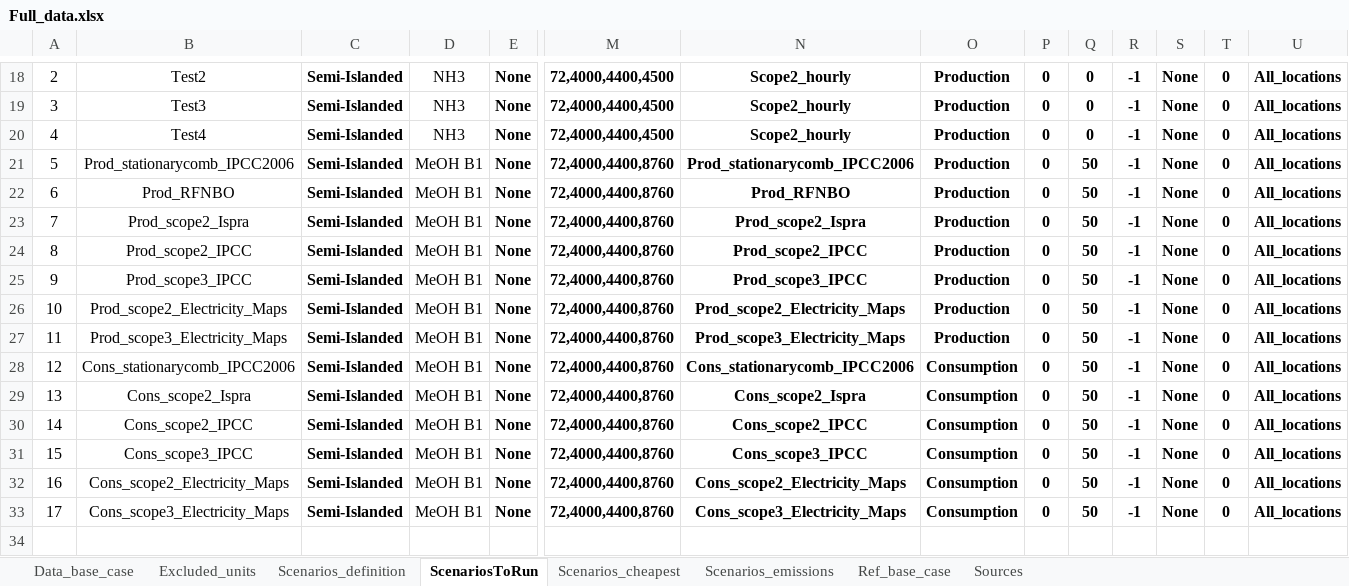
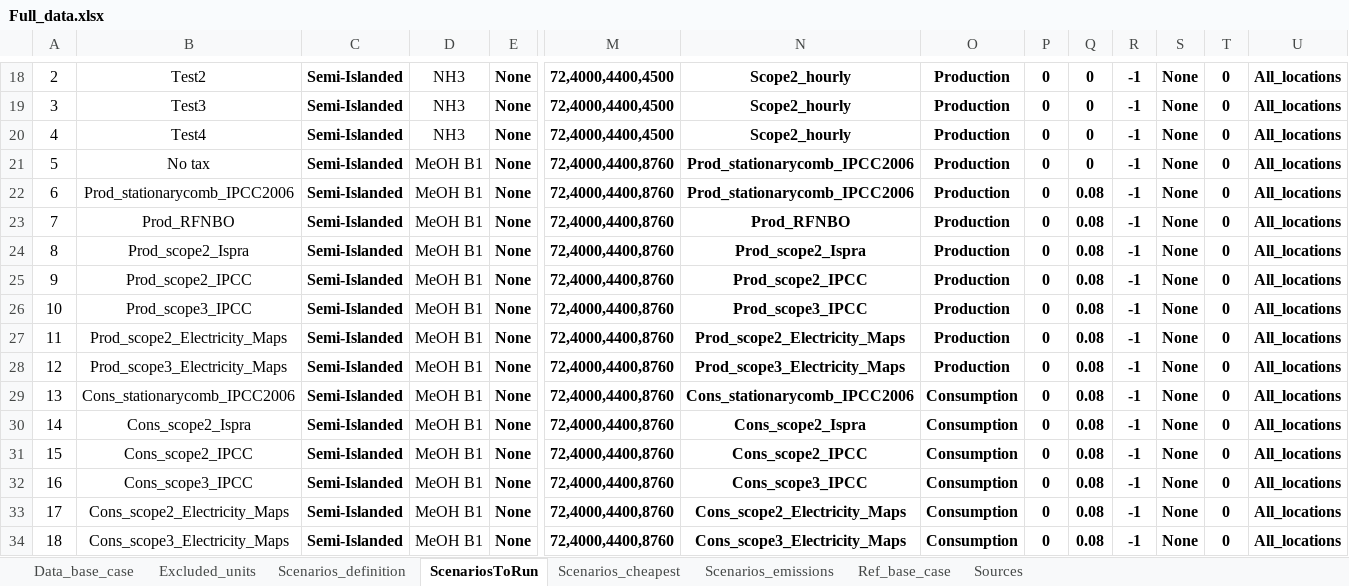
Before and after one commit to njbca/OptiPlant, an Excel workbook: data/Full_model/model_inputs/Full_data.xlsx, sheet ScenariosToRun, drawn as a sheet; only a part is shown, gaps mark what is left out; values as stored, in another font and other column widths than the file's, no borders; conditional formats not drawn; addresses are those after the commit; rows hold the shown columns only; the diff names each change by its address in the sheet, - before the commit and + after, or states it on an @@ line.

```diff
--- a/data/Full_model/model_inputs/Full_data.xlsx (sheet ScenariosToRun)
+++ b/data/Full_model/model_inputs/Full_data.xlsx (sheet ScenariosToRun)
+row 21: 5 | No tax | Semi-Islanded | MeOH B1 | None | 72,4000,4400,8760 | Prod_stationarycomb_IPCC2006 | Production | 0 | 0 | -1 | None | 0 | All_locations
@@ column A renumbered from row 22 down @@
-Q22:Q34: 50
+Q22:Q34: 0.08
```
Also changed, not shown: sheet Data_base_case, formulas that keep their value, data/Bakkafuel/model_inputs/Data_bakkafuel.xlsx, 4 other files.
